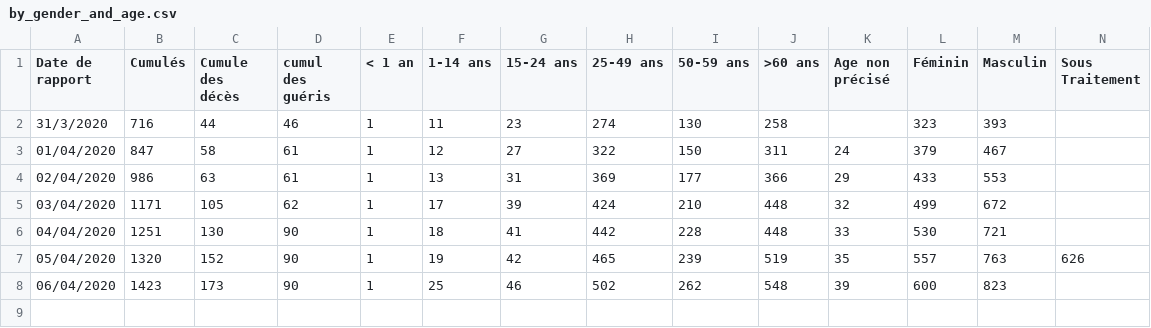
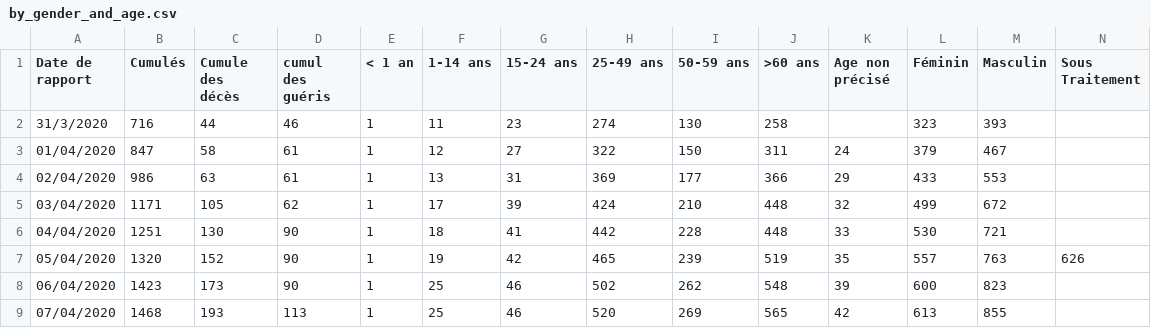
Before and after one commit to EpidemiologieSantePublique/COVID19-ALGERIA, a CSV file: covid_19_data/by_gender_and_age.csv, drawn as a sheet; only a part is shown; rows hold the shown columns only; the diff names each change by its address in the sheet, - before the commit and + after, or states it on an @@ line.

Commit message:
Update by_gender_and_age.csv
daily updata

```diff
--- a/covid_19_data/by_gender_and_age.csv
+++ b/covid_19_data/by_gender_and_age.csv
+row 9: 07/04/2020 | 1468 | 193 | 113 | 1 | 25 | 46 | 520 | 269 | 565 | 42 | 613 | 855
```
